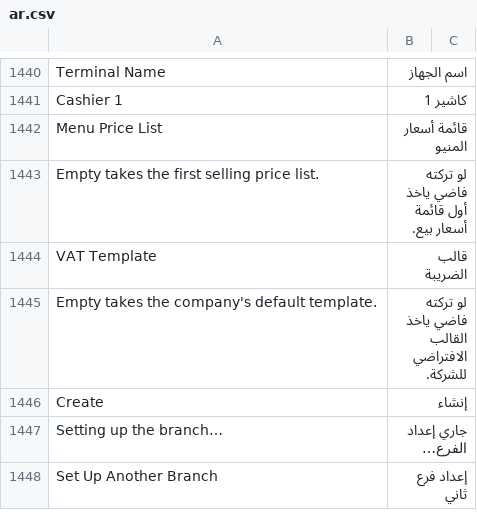
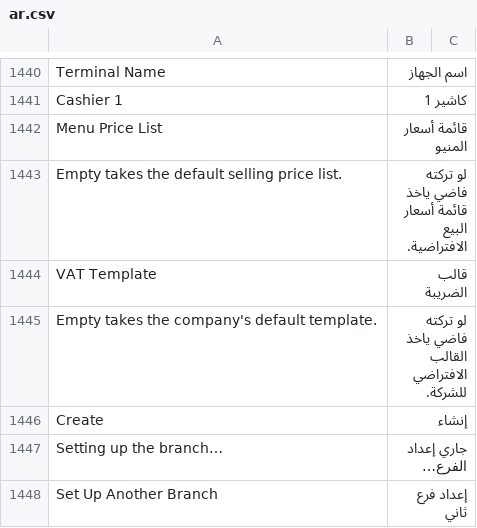
Before and after one commit to hh2000h4000/ruzmh_restaurant_pos, a CSV file: restaurant_pos/translations/ar.csv, drawn as a sheet; only a part is shown, gaps mark what is left out; the diff covers the shown part only.

```diff
--- a/restaurant_pos/translations/ar.csv
+++ b/restaurant_pos/translations/ar.csv
@@ -1442,3 +1442,3 @@ Cashier 1,كاشير 1
 Menu Price List,قائمة أسعار المنيو
-Empty takes the first selling price list.,لو تركته فاضي ياخذ أول قائمة أسعار بيع.
+Empty takes the default selling price list.,لو تركته فاضي ياخذ قائمة أسعار البيع الافتراضية.
 VAT Template,قالب الضريبة
```
Also changed, not shown: 5 added rows and 5 removed rows elsewhere in this file, 3 other files.
